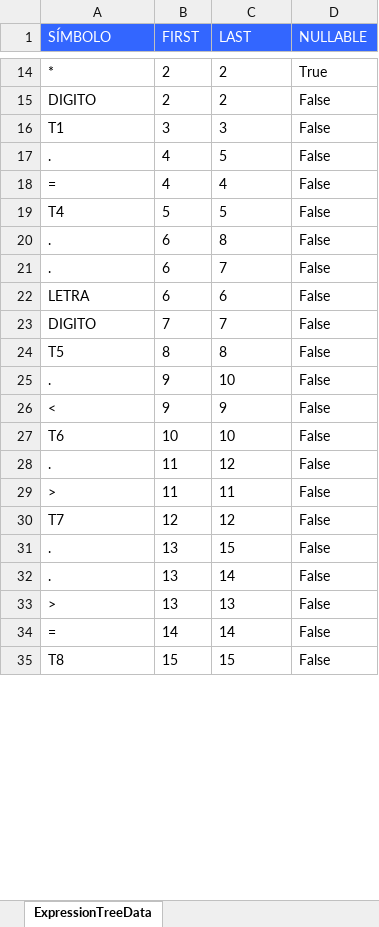
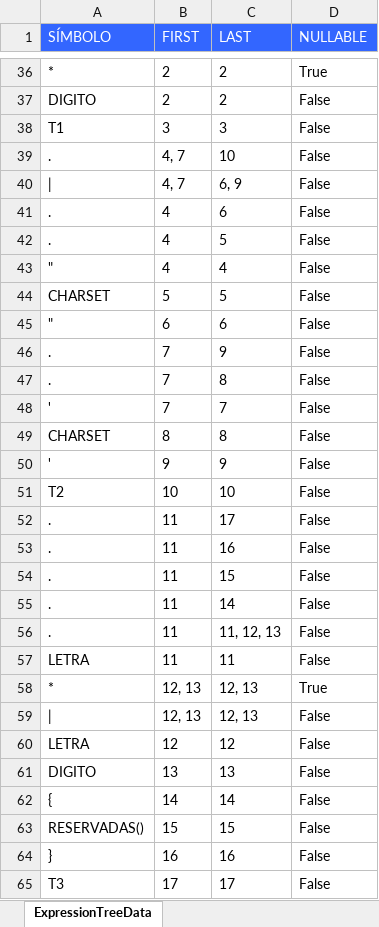
Before and after one commit to Yipieight/Proyecto_1_LF, an Excel workbook: expression_tree_data.xlsx, sheet ExpressionTreeData, drawn as a sheet; only a part is shown, gaps mark what is left out; values as stored, in another font and other column widths than the file's, no borders; removed rows and columns are numbered as before the commit, all else as after; the diff covers the shown part only; the diff names each change by its address in the sheet, - before the commit and + after, or states it on an @@ line.

```diff
--- a/expression_tree_data.xlsx (sheet ExpressionTreeData)
+++ b/expression_tree_data.xlsx (sheet ExpressionTreeData)
+row 39: . | 4, 7 | 10 | False
+row 40: | | 4, 7 | 6, 9 | False
+row 41: . | 4 | 6 | False
-A43 (SÍMBOLO): =
+A43 (SÍMBOLO): "
-A44 (SÍMBOLO): T4
+A44 (SÍMBOLO): CHARSET
+row 45: " | 6 | 6 | False
+row 46: . | 7 | 9 | False
-B47 (FIRST): 6
+B47 (FIRST): 7
-row 21: . | 6 | 7 | False
-row 22: LETRA | 6 | 6 | False
-A48 (SÍMBOLO): DIGITO
+A48 (SÍMBOLO): '
-A49 (SÍMBOLO): T5
+A49 (SÍMBOLO): CHARSET
-row 25: . | 9 | 10 | False
-A50 (SÍMBOLO): <
+A50 (SÍMBOLO): '
-A51 (SÍMBOLO): T6
+A51 (SÍMBOLO): T2
-C52 (LAST): 12
+C52 (LAST): 17
-A53 (SÍMBOLO): >
+A53 (SÍMBOLO): .
-C53 (LAST): 11
+C53 (LAST): 16
-row 30: T7 | 12 | 12 | False
-B54:B55 (FIRST): 13
+B54:B55 (FIRST): 11
+row 56: . | 11 | 11, 12, 13 | False
+row 57: LETRA | 11 | 11 | False
+row 58: * | 12, 13 | 12, 13 | True
+row 59: | | 12, 13 | 12, 13 | False
+row 60: LETRA | 12 | 12 | False
-A61 (SÍMBOLO): >
+A61 (SÍMBOLO): DIGITO
-A62 (SÍMBOLO): =
+A62 (SÍMBOLO): {
-A63 (SÍMBOLO): T8
+A63 (SÍMBOLO): RESERVADAS()
+row 64: } | 16 | 16 | False
+row 65: T3 | 17 | 17 | False
```
Also changed, not shown: 127 added rows and 42 edited cells elsewhere in this sheet, arbol_expression_follows.xlsx, 6 other files.
